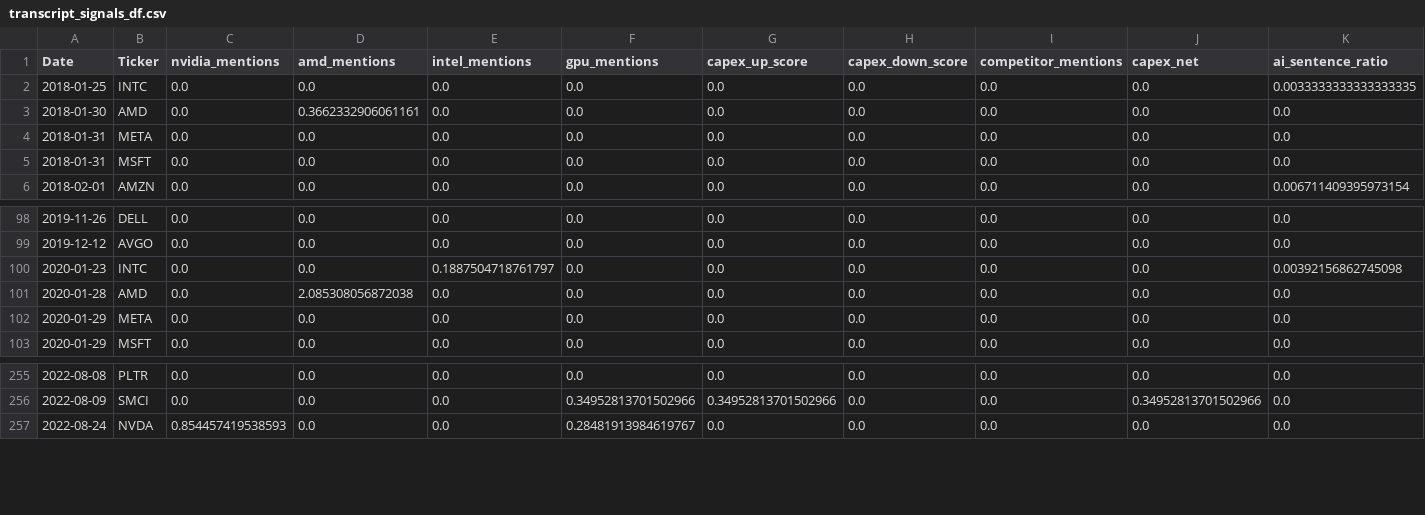
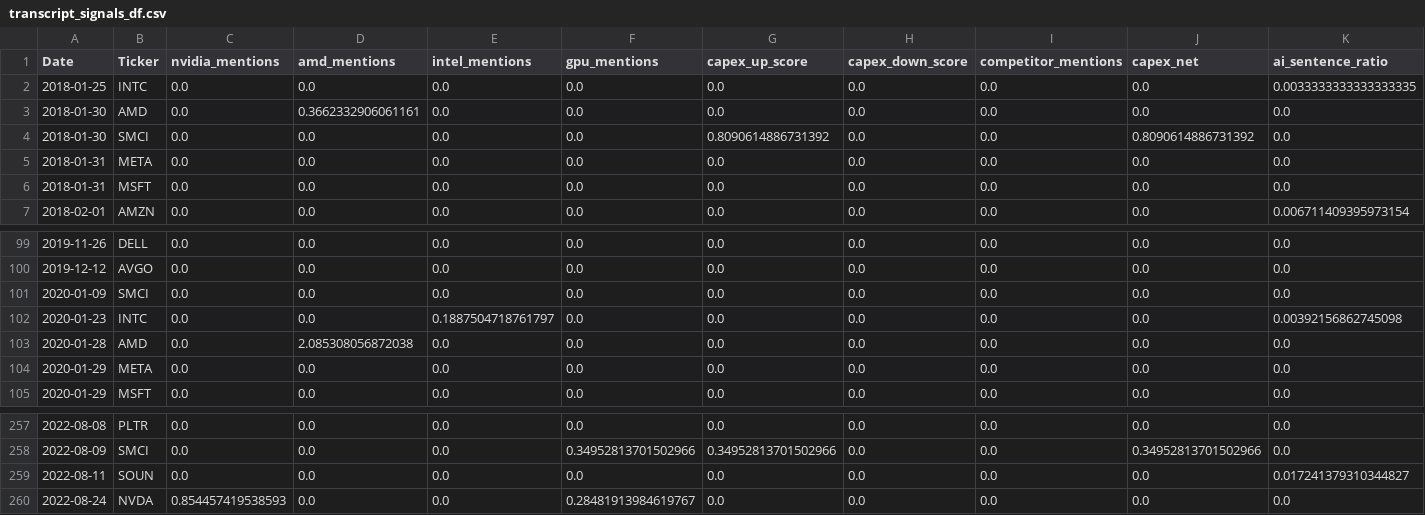
Before and after one commit to heiditam/ai_sector_signal_research, a CSV file: data/transcript_signals_df.csv, drawn as a sheet; only a part is shown, gaps mark what is left out.

```diff
--- a/data/transcript_signals_df.csv
+++ b/data/transcript_signals_df.csv
@@ -3,2 +3,3 @@ Date,Ticker,nvidia_mentions,amd_mentions,intel_mentions,gpu_mentions,capex_up_sc
 2018-01-30,AMD,0.0,0.3662332906061161,0.0,0.0,0.0,0.0,0.0,0.0,0.0
+2018-01-30,SMCI,0.0,0.0,0.0,0.0,0.8090614886731392,0.0,0.0,0.8090614886731392,0.0
 2018-01-31,META,0.0,0.0,0.0,0.0,0.0,0.0,0.0,0.0,0.0
@@ -99,2 +100,3 @@ Date,Ticker,nvidia_mentions,amd_mentions,intel_mentions,gpu_mentions,capex_up_sc
 2019-12-12,AVGO,0.0,0.0,0.0,0.0,0.0,0.0,0.0,0.0,0.0
+2020-01-09,SMCI,0.0,0.0,0.0,0.0,0.0,0.0,0.0,0.0,0.0
 2020-01-23,INTC,0.0,0.0,0.1887504718761797,0.0,0.0,0.0,0.0,0.0,0.00392156862745098
@@ -256,2 +258,3 @@ Date,Ticker,nvidia_mentions,amd_mentions,intel_mentions,gpu_mentions,capex_up_sc
 2022-08-09,SMCI,0.0,0.0,0.0,0.34952813701502966,0.34952813701502966,0.0,0.0,0.34952813701502966,0.0
+2022-08-11,SOUN,0.0,0.0,0.0,0.0,0.0,0.0,0.0,0.0,0.017241379310344827
 2022-08-24,NVDA,0.854457419538593,0.0,0.0,0.28481913984619767,0.0,0.0,0.0,0.0,0.0
```
Also changed, not shown: data/clean_prices.csv, outputs/results_df.csv, 31 other files.
